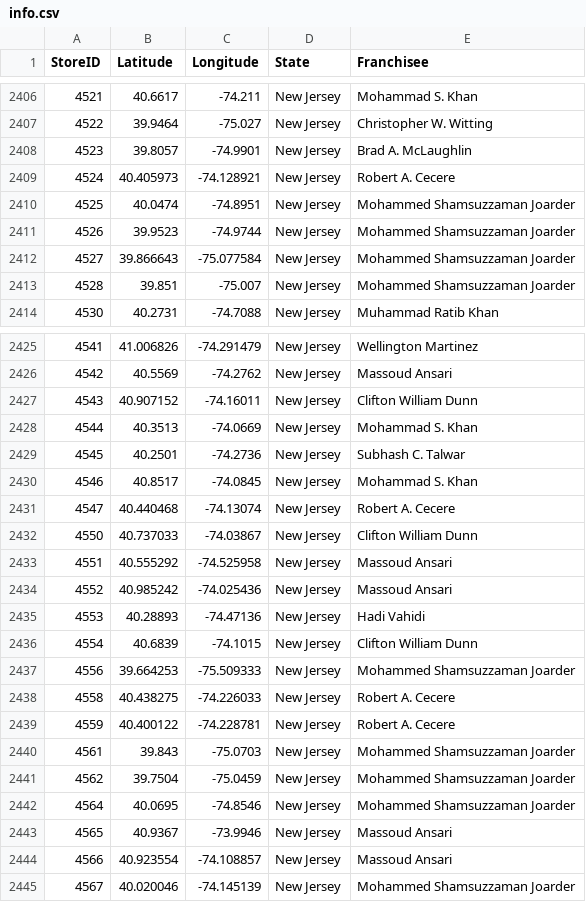
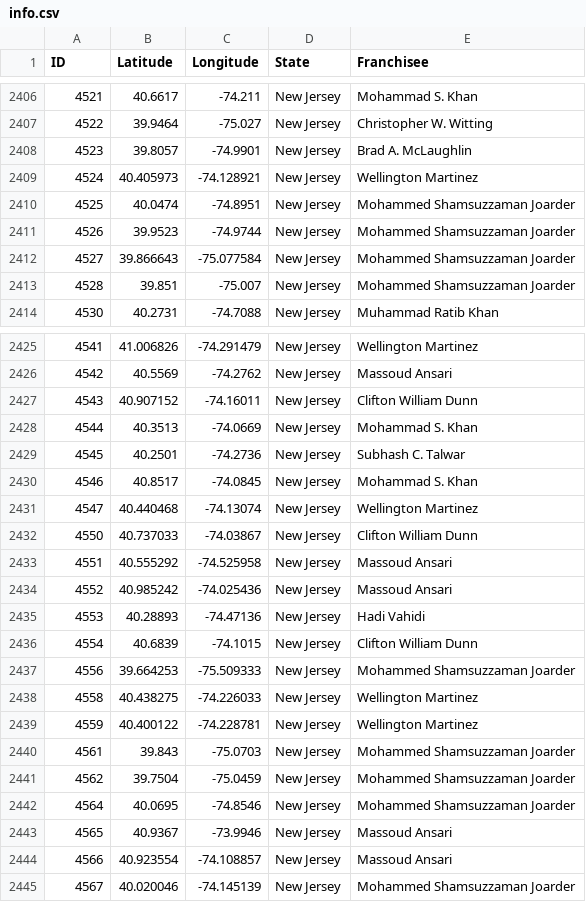
Before and after one commit to jostasik/jostasik.github.io, a CSV file: dominos/data/info.csv, drawn as a sheet; only a part is shown, gaps mark what is left out; the diff names each change by its address in the sheet, - before the commit and + after, or states it on an @@ line.

Commit message:
removed markerclusters. now hashing franchise name

```diff
--- a/dominos/data/info.csv
+++ b/dominos/data/info.csv
-A1: StoreID
+A1: ID
-E2409 (Franchisee): Robert A. Cecere
+E2409 (Franchisee): Wellington Martinez
-E2431 (Franchisee): Robert A. Cecere
+E2431 (Franchisee): Wellington Martinez
-E2438:E2439 (Franchisee): Robert A. Cecere
+E2438:E2439 (Franchisee): Wellington Martinez
```
Also changed, not shown: 4 other files.
